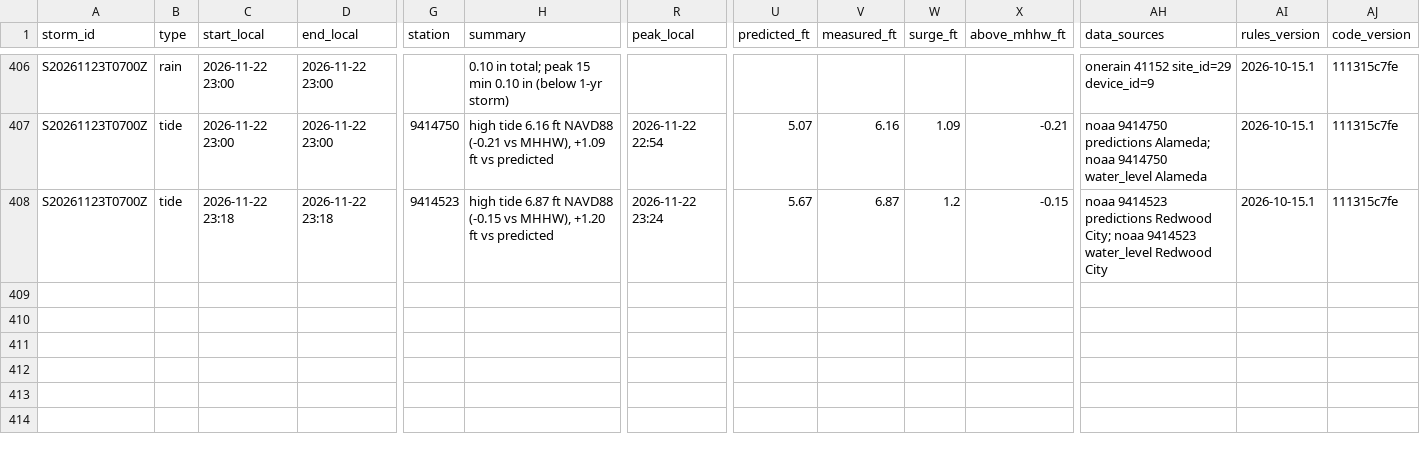
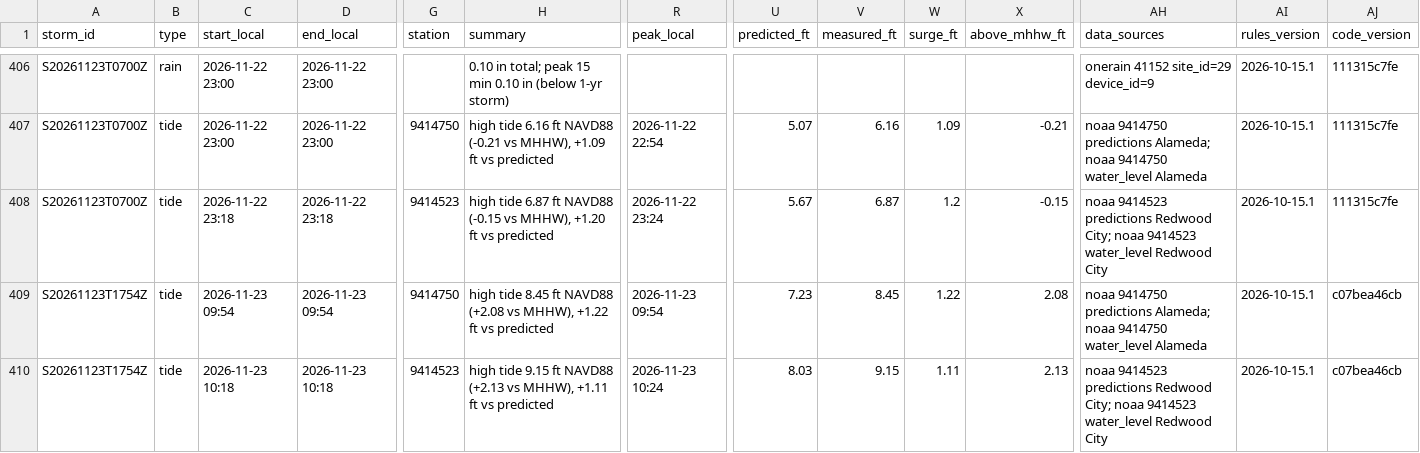
Before and after one commit to OneShorelineSMC/fews-data-archive, a CSV file: events/issued.csv, drawn as a sheet; only a part is shown, gaps mark what is left out; rows hold the shown columns only; the diff names each change by its address in the sheet, - before the commit and + after, or states it on an @@ line.

```diff
--- a/events/issued.csv
+++ b/events/issued.csv
+row 409: S20261123T1754Z | tide | 2026-11-23 09:54 | 2026-11-23 09:54 | 9414750 | high tide 8.45 ft NAVD88 (+2.08 vs MHHW), +1.22 ft vs predicted | 2026-11-23 09:54 | 7.23 | 8.45 | 1.22 | 2.08 | noaa 9414750 predictions Alameda; noaa 9414750 water_level Alameda | 2026-10-15.1 | c07bea46cb
+row 410: S20261123T1754Z | tide | 2026-11-23 10:18 | 2026-11-23 10:18 | 9414523 | high tide 9.15 ft NAVD88 (+2.13 vs MHHW), +1.11 ft vs predicted | 2026-11-23 10:24 | 8.03 | 9.15 | 1.11 | 2.13 | noaa 9414523 predictions Redwood City; noaa 9414523 water_level Redwood City | 2026-10-15.1 | c07bea46cb
```
Also changed, not shown: events/events.csv, meta/runs.csv, 2 other files.
